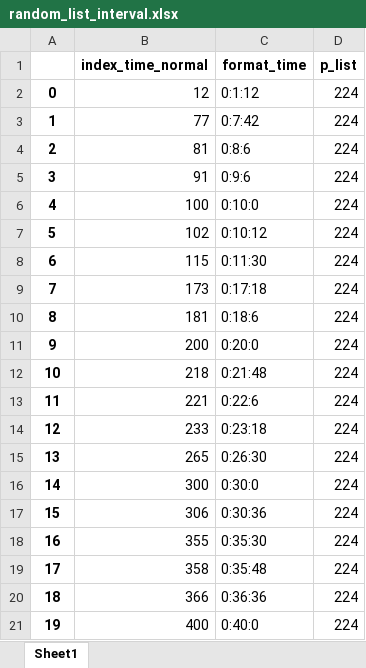
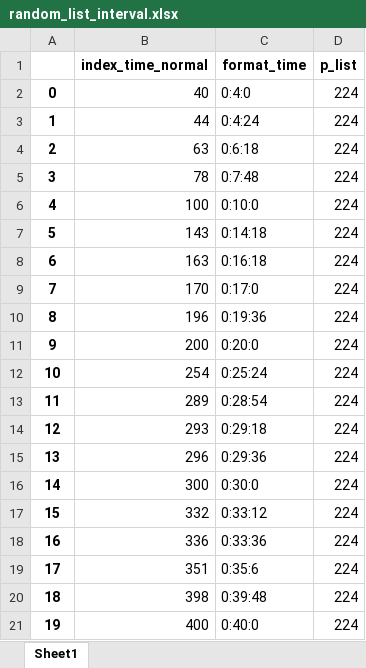
Before and after one commit to NikitaSavvin2000/forecasting-power-, an Excel workbook: random_list_interval.xlsx, sheet Sheet1, drawn as a sheet; only a part is shown; values as stored, in another font and other column widths than the file's, no borders; the diff covers the shown part only; the diff names each change by its address in the sheet, - before the commit and + after, or states it on an @@ line.

```diff
--- a/random_list_interval.xlsx (sheet Sheet1)
+++ b/random_list_interval.xlsx (sheet Sheet1)
-B2 (index_time_normal): 12
+B2 (index_time_normal): 40
-C2 (format_time): 0:1:12
+C2 (format_time): 0:4:0
-B3 (index_time_normal): 77
+B3 (index_time_normal): 44
-C3 (format_time): 0:7:42
+C3 (format_time): 0:4:24
-B4 (index_time_normal): 81
+B4 (index_time_normal): 63
-C4 (format_time): 0:8:6
+C4 (format_time): 0:6:18
-B5 (index_time_normal): 91
+B5 (index_time_normal): 78
-C5 (format_time): 0:9:6
+C5 (format_time): 0:7:48
-B7 (index_time_normal): 102
+B7 (index_time_normal): 143
-C7 (format_time): 0:10:12
+C7 (format_time): 0:14:18
-B8 (index_time_normal): 115
+B8 (index_time_normal): 163
-C8 (format_time): 0:11:30
+C8 (format_time): 0:16:18
-B9 (index_time_normal): 173
+B9 (index_time_normal): 170
-C9 (format_time): 0:17:18
+C9 (format_time): 0:17:0
-B10 (index_time_normal): 181
+B10 (index_time_normal): 196
-C10 (format_time): 0:18:6
+C10 (format_time): 0:19:36
-B12 (index_time_normal): 218
+B12 (index_time_normal): 254
-C12 (format_time): 0:21:48
+C12 (format_time): 0:25:24
-B13 (index_time_normal): 221
+B13 (index_time_normal): 289
-C13 (format_time): 0:22:6
+C13 (format_time): 0:28:54
-B14 (index_time_normal): 233
+B14 (index_time_normal): 293
-C14 (format_time): 0:23:18
+C14 (format_time): 0:29:18
-B15 (index_time_normal): 265
+B15 (index_time_normal): 296
-C15 (format_time): 0:26:30
+C15 (format_time): 0:29:36
-B17 (index_time_normal): 306
+B17 (index_time_normal): 332
-C17 (format_time): 0:30:36
+C17 (format_time): 0:33:12
-B18 (index_time_normal): 355
+B18 (index_time_normal): 336
-C18 (format_time): 0:35:30
+C18 (format_time): 0:33:36
-B19 (index_time_normal): 358
+B19 (index_time_normal): 351
-C19 (format_time): 0:35:48
+C19 (format_time): 0:35:6
-B20 (index_time_normal): 366
+B20 (index_time_normal): 398
-C20 (format_time): 0:36:36
+C20 (format_time): 0:39:48
```
Also changed, not shown: 1102 edited cells elsewhere in this sheet, Count result.xlsx, Intermediate_data/Intermediate_result.xlsx, 8 other files.
